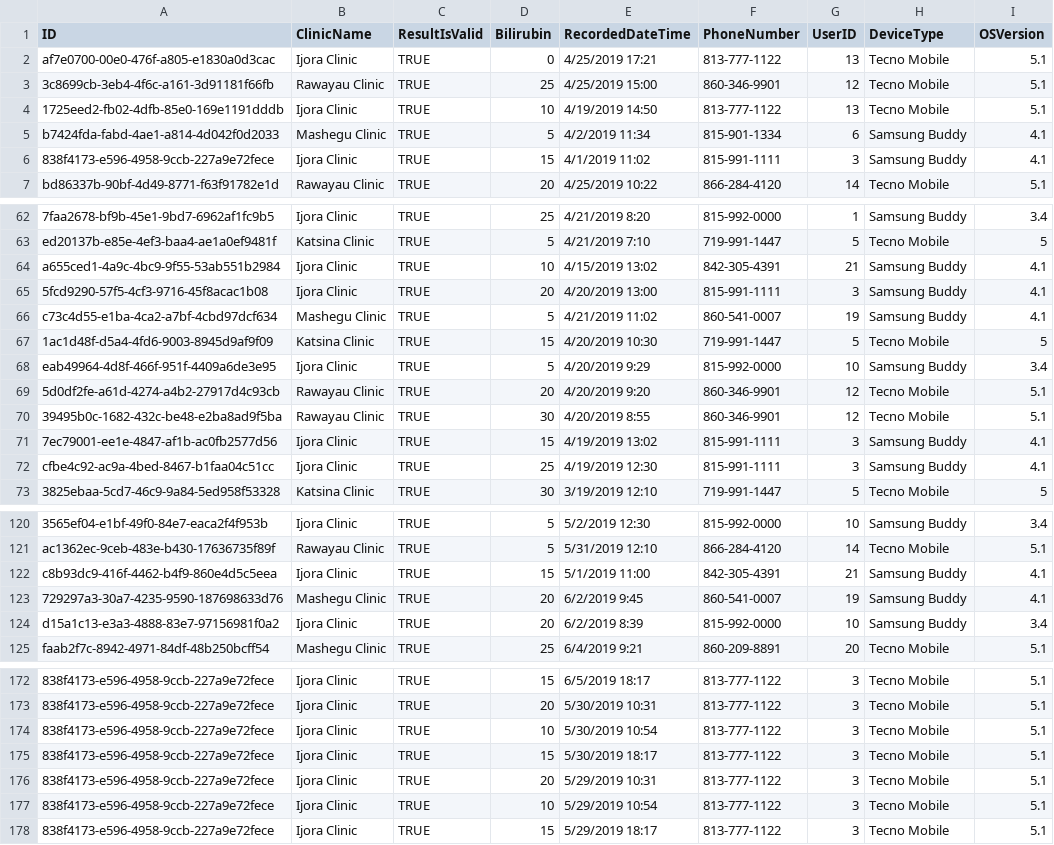
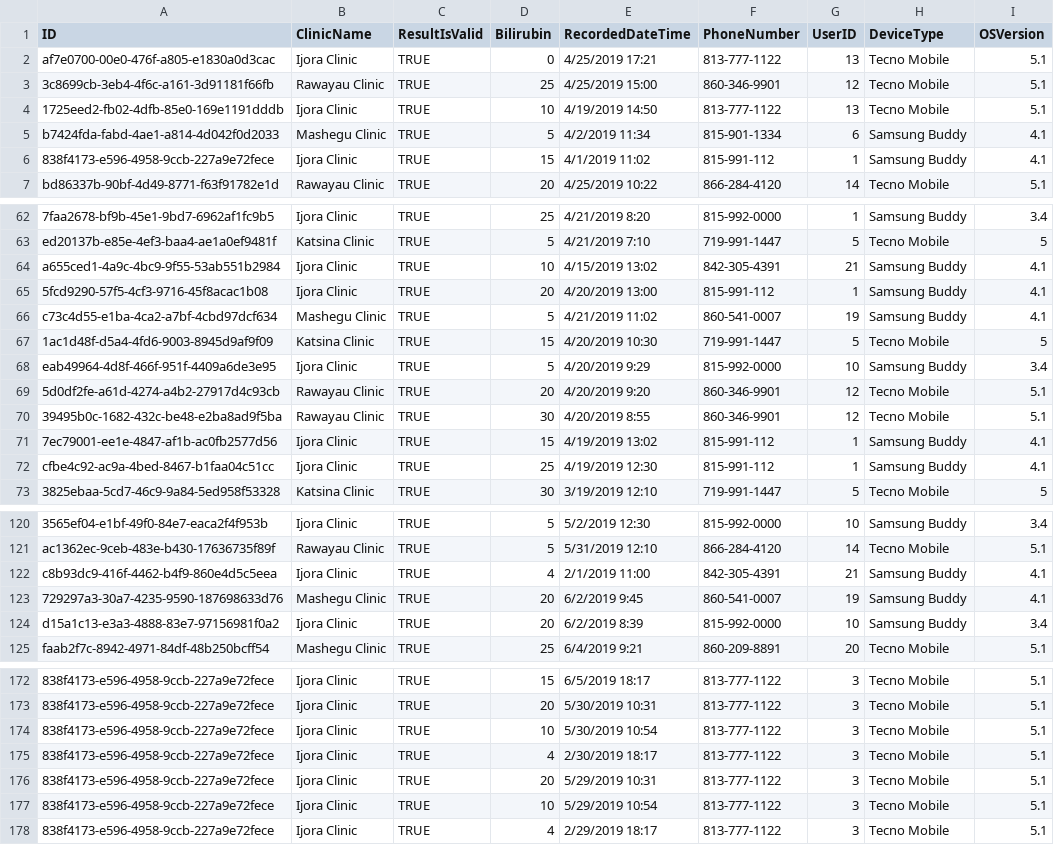
Before and after one commit to FangJennyYuan/GreenMuttFriends, a CSV file: WebApplication1/App_Data/photo_data.csv, drawn as a sheet; only a part is shown, gaps mark what is left out; the diff covers the shown part only; the diff names each change by its address in the sheet, - before the commit and + after, or states it on an @@ line.

```diff
--- a/WebApplication1/App_Data/photo_data.csv
+++ b/WebApplication1/App_Data/photo_data.csv
-F6 (PhoneNumber): 815-991-1111
+F6 (PhoneNumber): 815-991-112
-G6 (UserID): 3
+G6 (UserID): 1
-F65 (PhoneNumber): 815-991-1111
+F65 (PhoneNumber): 815-991-112
-G65 (UserID): 3
+G65 (UserID): 1
-F71:F72 (PhoneNumber): 815-991-1111
+F71:F72 (PhoneNumber): 815-991-112
-G71:G72 (UserID): 3
+G71:G72 (UserID): 1
-D122 (Bilirubin): 15
+D122 (Bilirubin): 4
-E122 (RecordedDateTime): 5/1/2019 11:00
+E122 (RecordedDateTime): 2/1/2019 11:00
-D175 (Bilirubin): 15
+D175 (Bilirubin): 4
-E175 (RecordedDateTime): 5/30/2019 18:17
+E175 (RecordedDateTime): 2/30/2019 18:17
-D178 (Bilirubin): 15
+D178 (Bilirubin): 4
-E178 (RecordedDateTime): 5/29/2019 18:17
+E178 (RecordedDateTime): 2/29/2019 18:17
```
Also changed, not shown: 16 edited cells elsewhere in this file, WebApplication1/App_Data/UserData.csv, 1 other file.
